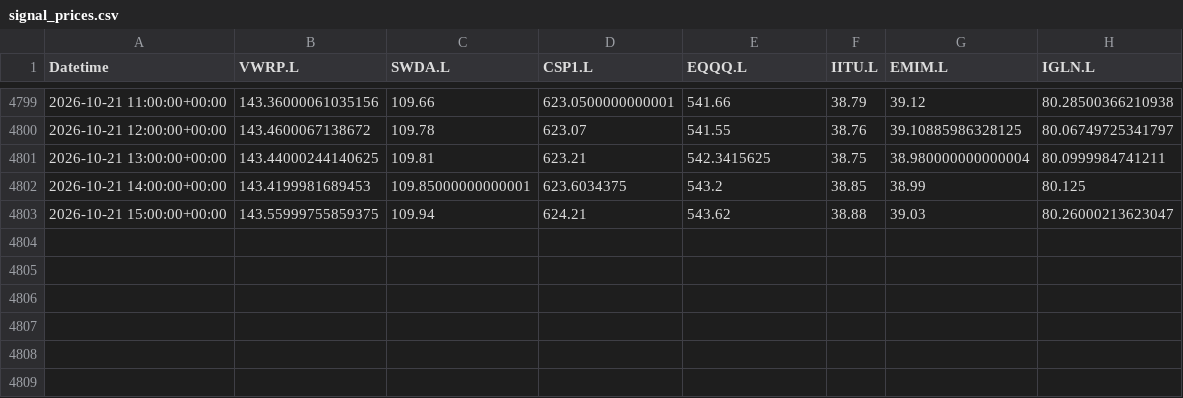
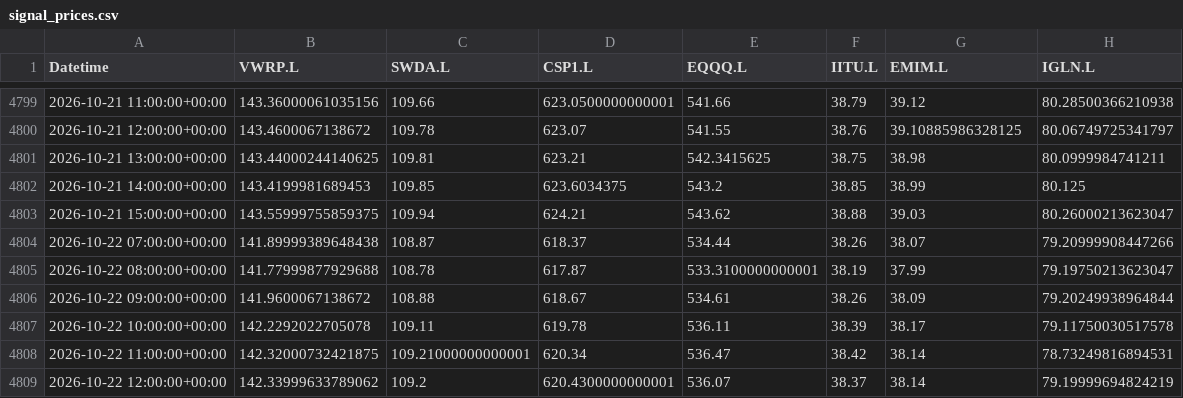
Before and after one commit to zpwhryv5gt-create/Momentum-trader, a CSV file: paper/signal_prices.csv, drawn as a sheet; only a part is shown, gaps mark what is left out.

Commit message:
Record audited V8 paper run

```diff
--- a/paper/signal_prices.csv
+++ b/paper/signal_prices.csv
@@ -4800,4 +4800,10 @@ Datetime,VWRP.L,SWDA.L,CSP1.L,EQQQ.L,IITU.L,EMIM.L,IGLN.L
 2026-10-21 12:00:00+00:00,143.4600067138672,109.78,623.07,541.55,38.76,39.10885986328125,80.06749725341797
-2026-10-21 13:00:00+00:00,143.44000244140625,109.81,623.21,542.3415625,38.75,38.980000000000004,80.0999984741211
-2026-10-21 14:00:00+00:00,143.4199981689453,109.85000000000001,623.6034375,543.2,38.85,38.99,80.125
+2026-10-21 13:00:00+00:00,143.44000244140625,109.81,623.21,542.3415625,38.75,38.98,80.0999984741211
+2026-10-21 14:00:00+00:00,143.4199981689453,109.85,623.6034375,543.2,38.85,38.99,80.125
 2026-10-21 15:00:00+00:00,143.55999755859375,109.94,624.21,543.62,38.88,39.03,80.26000213623047
+2026-10-22 07:00:00+00:00,141.89999389648438,108.87,618.37,534.44,38.26,38.07,79.20999908447266
+2026-10-22 08:00:00+00:00,141.77999877929688,108.78,617.87,533.3100000000001,38.19,37.99,79.19750213623047
+2026-10-22 09:00:00+00:00,141.9600067138672,108.88,618.67,534.61,38.26,38.09,79.20249938964844
+2026-10-22 10:00:00+00:00,142.2292022705078,109.11,619.78,536.11,38.39,38.17,79.11750030517578
+2026-10-22 11:00:00+00:00,142.32000732421875,109.21000000000001,620.34,536.47,38.42,38.14,78.73249816894531
+2026-10-22 12:00:00+00:00,142.33999633789062,109.2,620.4300000000001,536.07,38.37,38.14,79.19999694824219
```
Also changed, not shown: paper/daily.csv, paper/valuations.csv, 3 other files.
